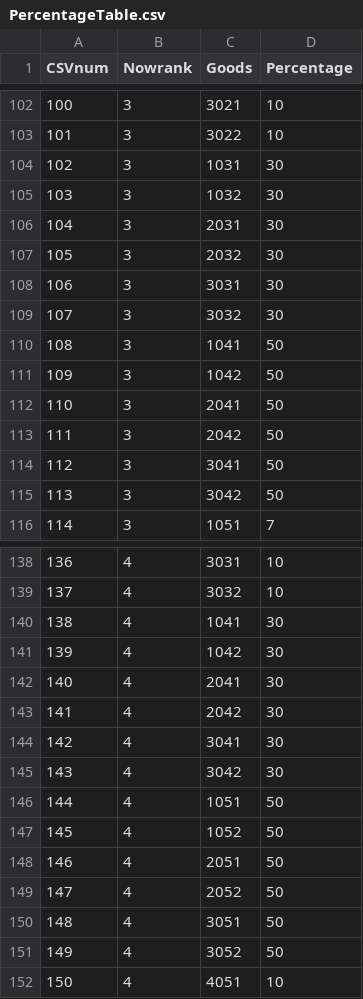
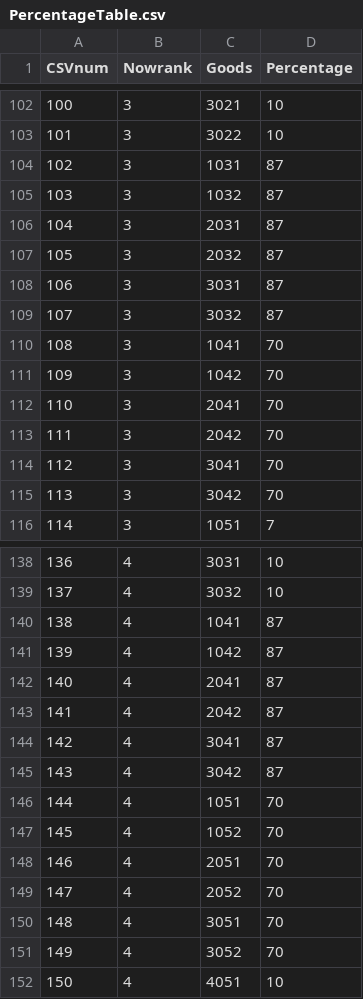
Before and after one commit to pompompurinrin/Dedug, a CSV file: Dedug_game/Assets/Resources/PercentageTable.csv, drawn as a sheet; only a part is shown, gaps mark what is left out; the diff covers the shown part only.

```diff
--- a/Dedug_game/Assets/Resources/PercentageTable.csv
+++ b/Dedug_game/Assets/Resources/PercentageTable.csv
@@ -103,14 +103,14 @@ CSVnum,Nowrank,Goods,Percentage
 101,3,3022,10
-102,3,1031,30
-103,3,1032,30
-104,3,2031,30
-105,3,2032,30
-106,3,3031,30
-107,3,3032,30
-108,3,1041,50
-109,3,1042,50
-110,3,2041,50
-111,3,2042,50
-112,3,3041,50
-113,3,3042,50
+102,3,1031,87
+103,3,1032,87
+104,3,2031,87
+105,3,2032,87
+106,3,3031,87
+107,3,3032,87
+108,3,1041,70
+109,3,1042,70
+110,3,2041,70
+111,3,2042,70
+112,3,3041,70
+113,3,3042,70
 114,3,1051,7
@@ -139,14 +139,14 @@ CSVnum,Nowrank,Goods,Percentage
 137,4,3032,10
-138,4,1041,30
-139,4,1042,30
-140,4,2041,30
-141,4,2042,30
-142,4,3041,30
-143,4,3042,30
-144,4,1051,50
-145,4,1052,50
-146,4,2051,50
-147,4,2052,50
-148,4,3051,50
-149,4,3052,50
+138,4,1041,87
+139,4,1042,87
+140,4,2041,87
+141,4,2042,87
+142,4,3041,87
+143,4,3042,87
+144,4,1051,70
+145,4,1052,70
+146,4,2051,70
+147,4,2052,70
+148,4,3051,70
+149,4,3052,70
 150,4,4051,10
```
Also changed, not shown: 72 edited cells elsewhere in this file, 1 other file.
